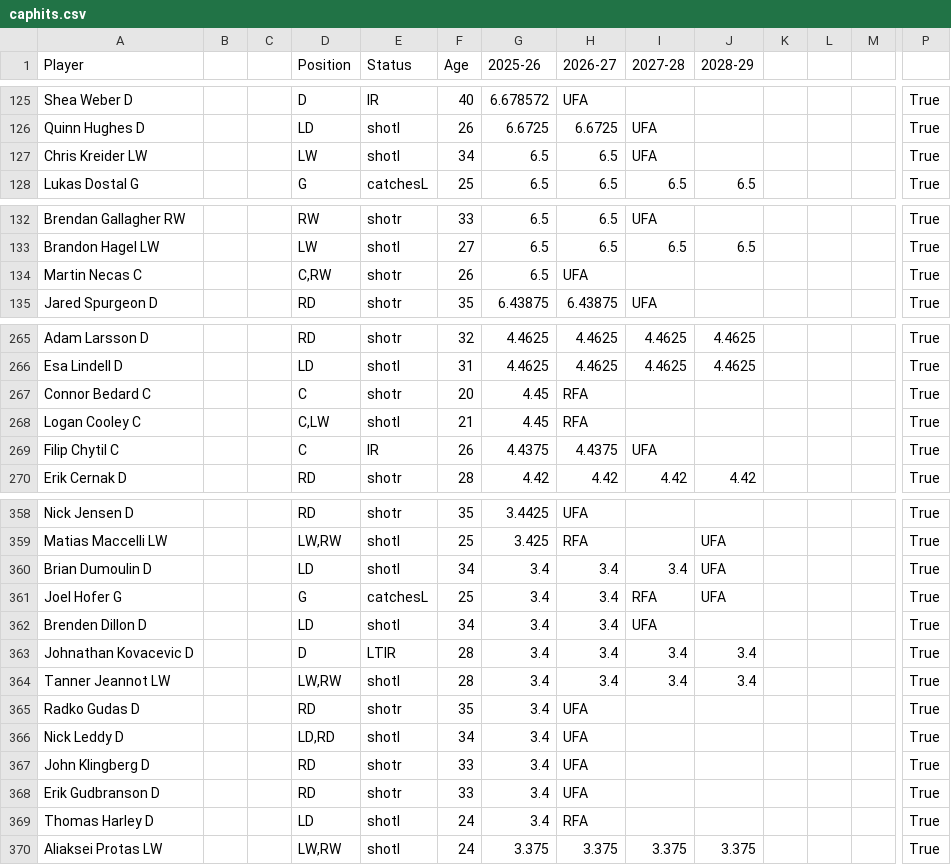
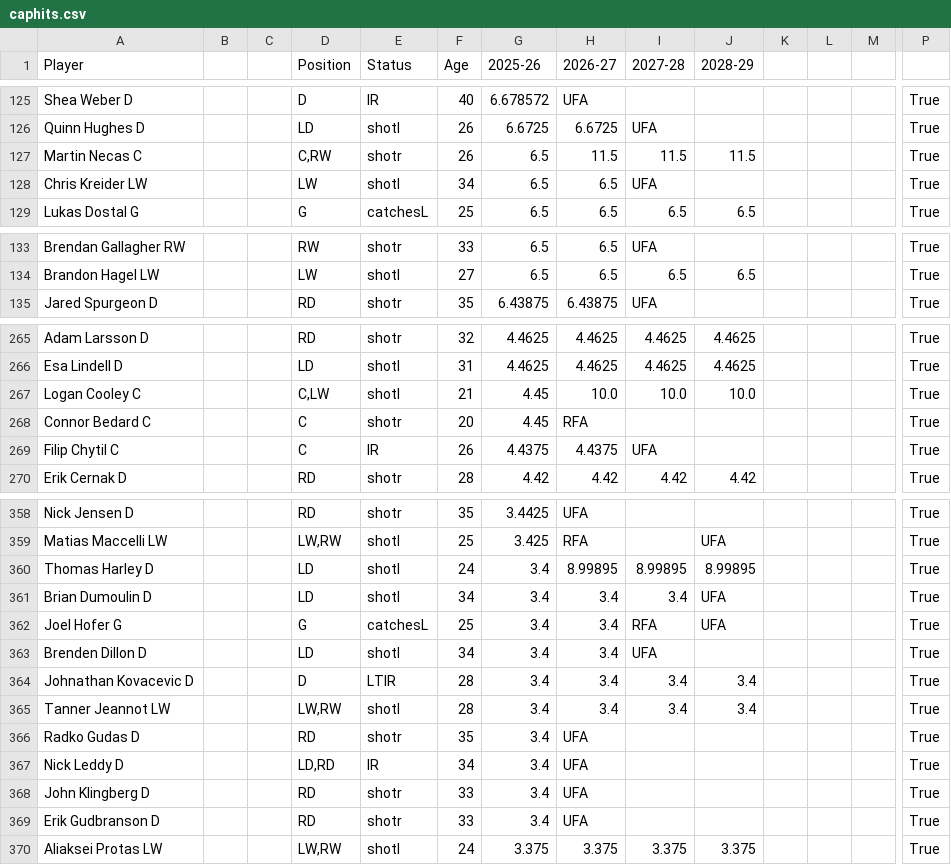
Before and after one commit to kww271/qBneK36JpdQetizHcQM7DMrCSz, a CSV file: caphits.csv, drawn as a sheet; only a part is shown, gaps mark what is left out; removed rows and columns are numbered as before the commit, all else as after; rows hold the shown columns only; the diff covers the shown part only; the diff names each change by its address in the sheet, - before the commit and + after, or states it on an @@ line.

Commit message:
Updated October 30, 2025 at 20:16

```diff
--- a/caphits.csv
+++ b/caphits.csv
+row 127: Martin Necas C |  |  | C,RW | shotr | 26 | 6.5 | 11.5 | 11.5 | 11.5 |  |  |  | True
-row 134: Martin Necas C |  |  | C,RW | shotr | 26 | 6.5 | UFA |  |  |  |  |  | True
+row 267: Logan Cooley C |  |  | C,LW | shotl | 21 | 4.45 | 10.0 | 10.0 | 10.0 |  |  |  | True
-row 268: Logan Cooley C |  |  | C,LW | shotl | 21 | 4.45 | RFA |  |  |  |  |  | True
+row 360: Thomas Harley D |  |  | LD | shotl | 24 | 3.4 | 8.99895 | 8.99895 | 8.99895 |  |  |  | True
-E367 (Status): shotl
+E367 (Status): IR
-row 369: Thomas Harley D |  |  | LD | shotl | 24 | 3.4 | RFA |  |  |  |  |  | True
```
Also changed, not shown: 40 edited cells elsewhere in this file.
